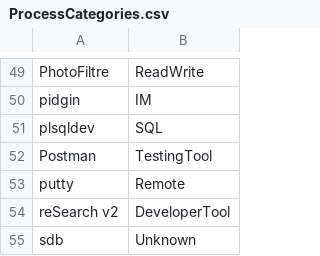
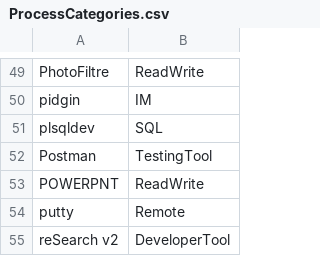
Before and after one commit to HASEL-UZH/PersonalAnalytics, a CSV file: src/client/AM.PA.MonitoringTool/TaskDetectionTracker/Resources/ProcessCategories.csv, drawn as a sheet; only a part is shown, gaps mark what is left out; the shorter side is filled out with more unchanged rows.

Commit message:
added the process POWERPNT

```diff
--- a/src/client/AM.PA.MonitoringTool/TaskDetectionTracker/Resources/ProcessCategories.csv
+++ b/src/client/AM.PA.MonitoringTool/TaskDetectionTracker/Resources/ProcessCategories.csv
@@ -52,2 +52,3 @@ plsqldev,SQL
 Postman,TestingTool
+POWERPNT,ReadWrite
 putty,Remote
```
